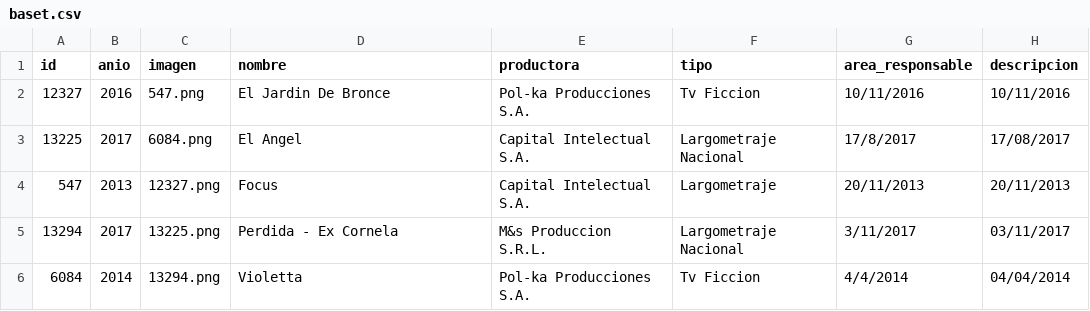
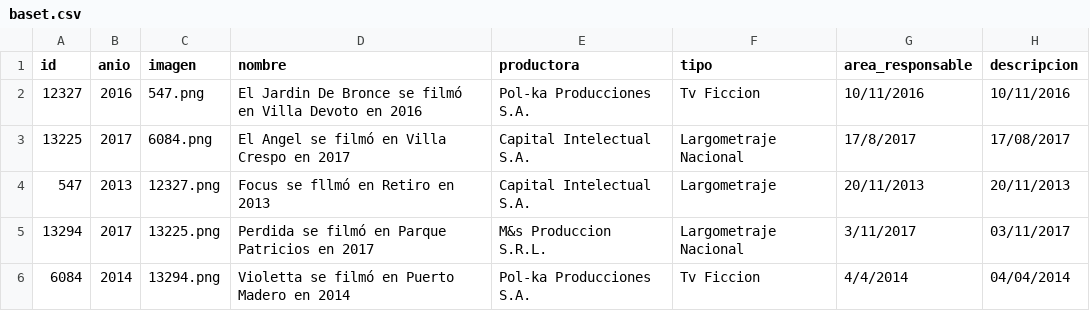
Before and after one commit to tinchoforever/gcba-iodc-vr, a CSV file: data/baset.csv, drawn as a sheet; only a part is shown; the diff names each change by its address in the sheet, - before the commit and + after, or states it on an @@ line.

```diff
--- a/data/baset.csv
+++ b/data/baset.csv
-D2 (nombre): El Jardin De Bronce
+D2 (nombre): El Jardin De Bronce se filmó en Villa Devoto en 2016
-D3 (nombre): El Angel
+D3 (nombre): El Angel se filmó en Villa Crespo en 2017
-D4 (nombre): Focus
+D4 (nombre): Focus se fllmó en Retiro en 2013
-D5 (nombre): Perdida - Ex Cornela
+D5 (nombre): Perdida se filmó en Parque Patricios en 2017
-D6 (nombre): Violetta
+D6 (nombre): Violetta se filmó en Puerto Madero en 2014
```
Also changed, not shown: 5 other files.
